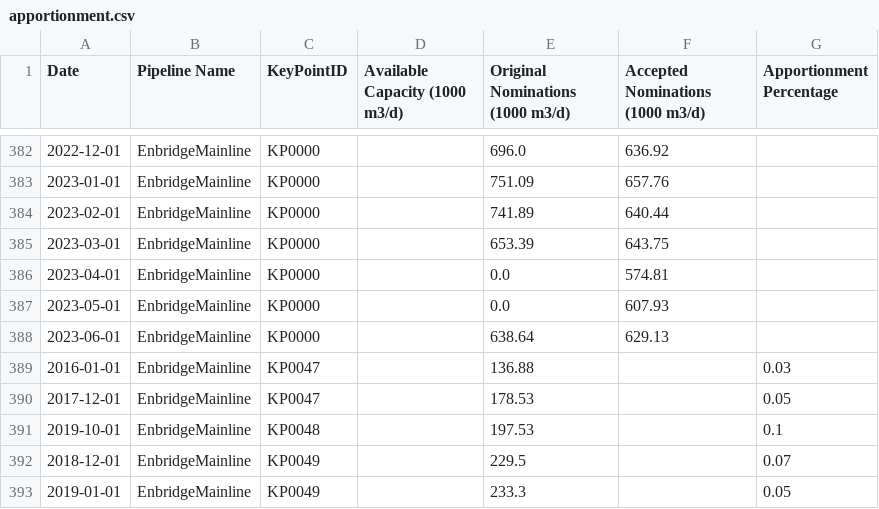
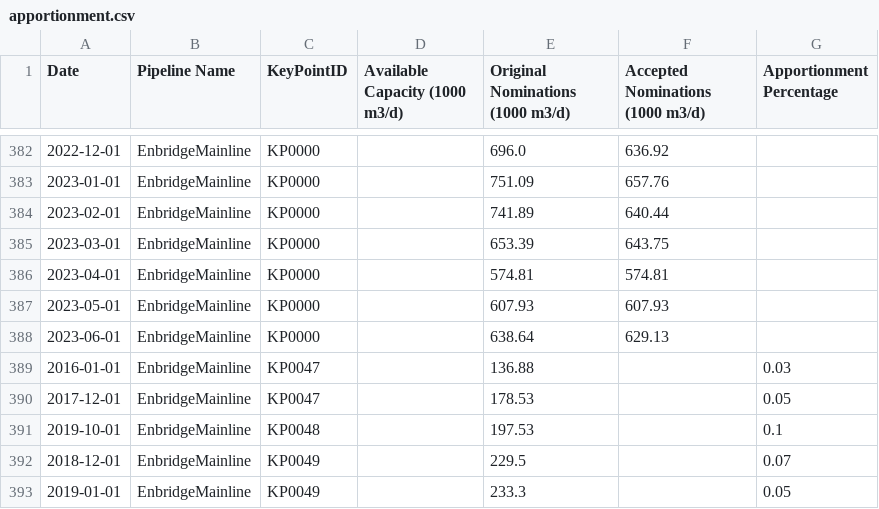
Before and after one commit to mbradds/pipeline-profiles, a CSV file: src/data_management/raw_data/apportionment.csv, drawn as a sheet; only a part is shown, gaps mark what is left out.

Commit message:
fixed enbridge nom data

```diff
--- a/src/data_management/raw_data/apportionment.csv
+++ b/src/data_management/raw_data/apportionment.csv
@@ -385,4 +385,4 @@ Date,Pipeline Name,KeyPointID,Available Capacity (1000 m3/d),Original Nomination
 2023-03-01,EnbridgeMainline,KP0000,,653.39,643.75,
-2023-04-01,EnbridgeMainline,KP0000,,0.0,574.81,
-2023-05-01,EnbridgeMainline,KP0000,,0.0,607.93,
+2023-04-01,EnbridgeMainline,KP0000,,574.81,574.81,
+2023-05-01,EnbridgeMainline,KP0000,,607.93,607.93,
 2023-06-01,EnbridgeMainline,KP0000,,638.64,629.13,
```
Also changed, not shown: 15 other files.
